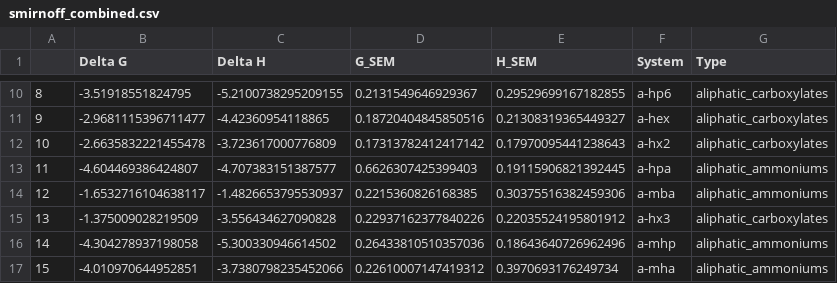
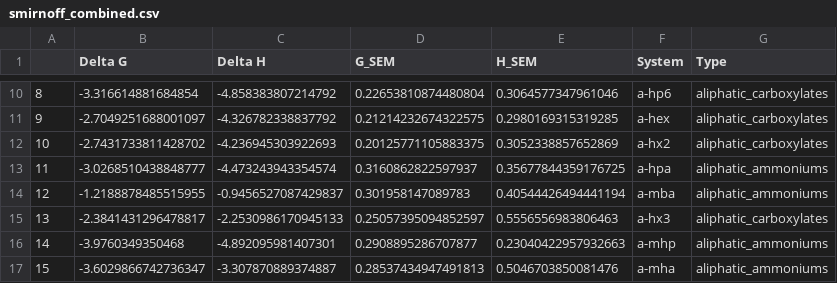
Before and after one commit to slochower/smirnoff-host-guest-simulations, a CSV file: results/smirnoff_combined.csv, drawn as a sheet; only a part is shown, gaps mark what is left out; the diff covers the shown part only.

```diff
--- a/results/smirnoff_combined.csv
+++ b/results/smirnoff_combined.csv
@@ -10,8 +10,8 @@
-8,-3.51918551824795,-5.2100738295209155,0.2131549646929367,0.29529699167182855,a-hp6,aliphatic_carboxylates
-9,-2.9681115396711477,-4.42360954118865,0.18720404845850516,0.21308319365449327,a-hex,aliphatic_carboxylates
-10,-2.6635832221455478,-3.723617000776809,0.17313782412417142,0.17970095441238643,a-hx2,aliphatic_carboxylates
-11,-4.604469386424807,-4.707383151387577,0.6626307425399403,0.19115906821392445,a-hpa,aliphatic_ammoniums
-12,-1.6532716104638117,-1.4826653795530937,0.2215360826168385,0.30375516382459306,a-mba,aliphatic_ammoniums
-13,-1.375009028219509,-3.556434627090828,0.22937162377840226,0.22035524195801912,a-hx3,aliphatic_carboxylates
-14,-4.304278937198058,-5.300330946614502,0.26433810510357036,0.18643640726962496,a-mhp,aliphatic_ammoniums
-15,-4.010970644952851,-3.7380798235452066,0.22610007147419312,0.3970693176249734,a-mha,aliphatic_ammoniums
+8,-3.316614881684854,-4.858383807214792,0.22653810874480804,0.3064577347961046,a-hp6,aliphatic_carboxylates
+9,-2.7049251688001097,-4.326782338837792,0.21214232674322575,0.2980169315319285,a-hex,aliphatic_carboxylates
+10,-2.7431733811428702,-4.236945303922693,0.20125771105883375,0.3052338857652869,a-hx2,aliphatic_carboxylates
+11,-3.0268510438848777,-4.473243943354574,0.3160862822597937,0.35677844359176725,a-hpa,aliphatic_ammoniums
+12,-1.2188878485515955,-0.9456527087429837,0.301958147089783,0.40544426494441194,a-mba,aliphatic_ammoniums
+13,-2.3841431296478817,-2.2530986170945133,0.25057395094852597,0.5556556983806463,a-hx3,aliphatic_carboxylates
+14,-3.9760349350468,-4.892095981407301,0.2908895286707877,0.23040422957932663,a-mhp,aliphatic_ammoniums
+15,-3.6029866742736347,-3.307870889374887,0.28537434947491813,0.5046703850081476,a-mha,aliphatic_ammoniums
```
Also changed, not shown: 140 edited cells elsewhere in this file, results/bg2bg2_tip3p_combined.csv, results/bgbg_tip3p_combined.csv, 40 other files.
